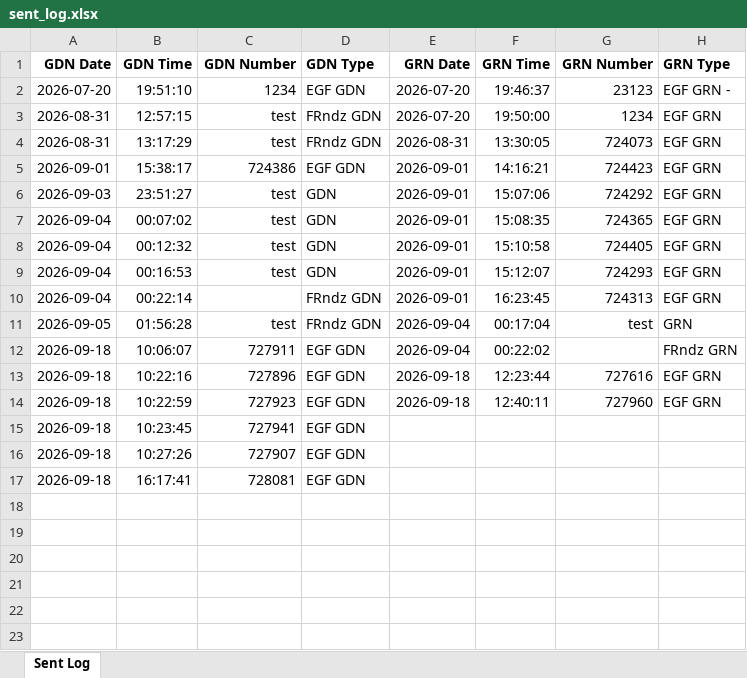
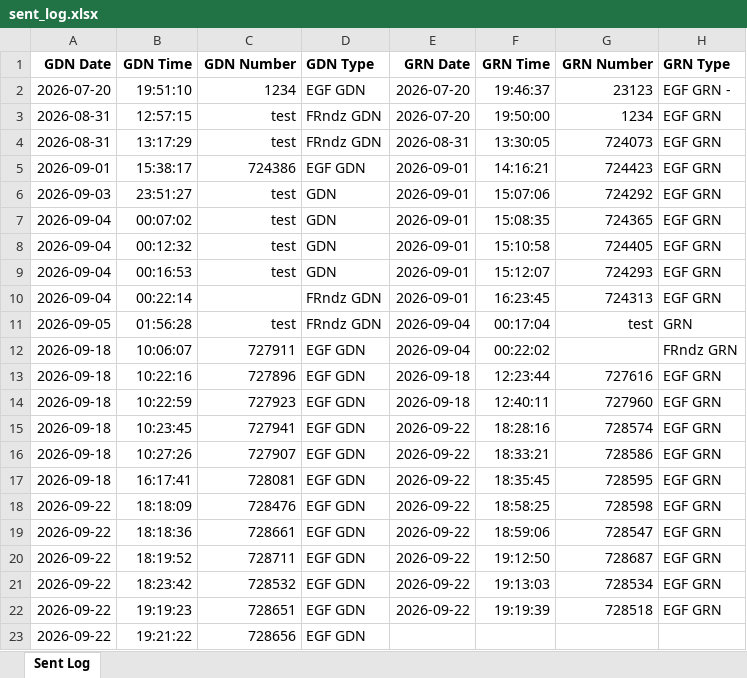
Before and after one commit to akashjay1/EFL_NEXUS, an Excel workbook: sent_log.xlsx, sheet Sent Log, drawn as a sheet; values as stored, in another font and other column widths than the file's, no borders; the diff names each change by its address in the sheet, - before the commit and + after, or states it on an @@ line.

```diff
--- a/sent_log.xlsx (sheet Sent Log)
+++ b/sent_log.xlsx (sheet Sent Log)
-E15:E17 (GRN Date): (empty)
+E15:E17 (GRN Date): 2026-09-22
-F15 (GRN Time): (empty)
+F15 (GRN Time): 18:28:16
-G15 (GRN Number): (empty)
+G15 (GRN Number): 728574
-H15:H17 (GRN Type): (empty)
+H15:H17 (GRN Type): EGF GRN
-F16 (GRN Time): (empty)
+F16 (GRN Time): 18:33:21
-G16 (GRN Number): (empty)
+G16 (GRN Number): 728586
-F17 (GRN Time): (empty)
+F17 (GRN Time): 18:35:45
-G17 (GRN Number): (empty)
+G17 (GRN Number): 728595
+row 18: 2026-09-22 | 18:18:09 | 728476 | EGF GDN | 2026-09-22 | 18:58:25 | 728598 | EGF GRN
+row 19: 2026-09-22 | 18:18:36 | 728661 | EGF GDN | 2026-09-22 | 18:59:06 | 728547 | EGF GRN
+row 20: 2026-09-22 | 18:19:52 | 728711 | EGF GDN | 2026-09-22 | 19:12:50 | 728687 | EGF GRN
+row 21: 2026-09-22 | 18:23:42 | 728532 | EGF GDN | 2026-09-22 | 19:13:03 | 728534 | EGF GRN
+row 22: 2026-09-22 | 19:19:23 | 728651 | EGF GDN | 2026-09-22 | 19:19:39 | 728518 | EGF GRN
+row 23: 2026-09-22 | 19:21:22 | 728656 | EGF GDN
```
Also changed, not shown: 16 other files.
